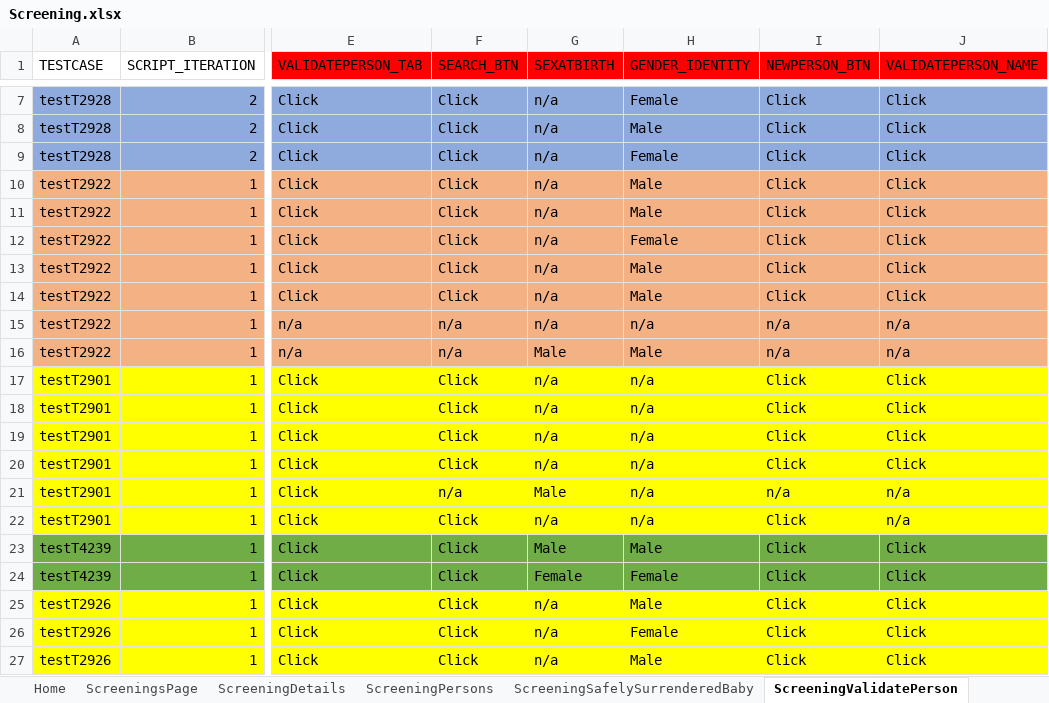
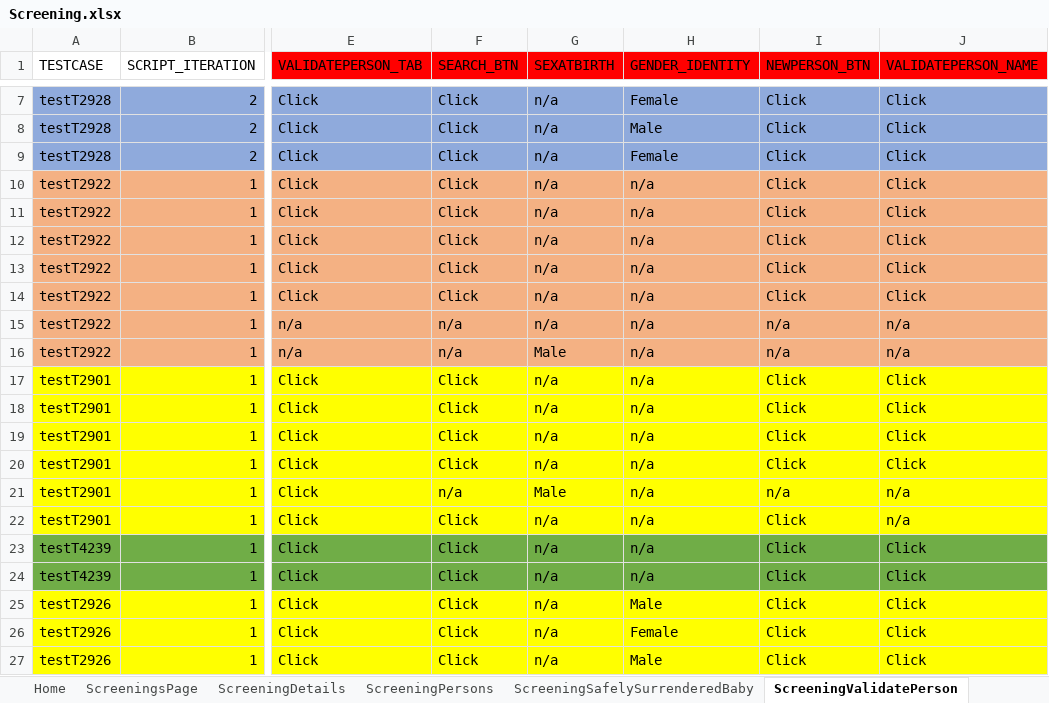
Before and after one commit to sup-pon/Code-repo, an Excel workbook: Screening.xlsx, sheet ScreeningValidatePerson, drawn as a sheet; only a part is shown, gaps mark what is left out; values as stored, in another font and other column widths than the file's, no borders; the diff names each change by its address in the sheet, - before the commit and + after, or states it on an @@ line.

```diff
--- a/Screening.xlsx (sheet ScreeningValidatePerson)
+++ b/Screening.xlsx (sheet ScreeningValidatePerson)
-H10:H11 (GENDER_IDENTITY): Male
+H10:H11 (GENDER_IDENTITY): n/a
-H12 (GENDER_IDENTITY): Female
+H12 (GENDER_IDENTITY): n/a
-H13:H14 (GENDER_IDENTITY): Male
+H13:H14 (GENDER_IDENTITY): n/a
-H16 (GENDER_IDENTITY): Male
+H16 (GENDER_IDENTITY): n/a
-G23 (SEXATBIRTH): Male
+G23 (SEXATBIRTH): n/a
-H23 (GENDER_IDENTITY): Male
+H23 (GENDER_IDENTITY): n/a
-G24 (SEXATBIRTH): Female
+G24 (SEXATBIRTH): n/a
-H24 (GENDER_IDENTITY): Female
+H24 (GENDER_IDENTITY): n/a
```
Also changed, not shown: sheet Documents, sheet ScreeningAddresses, sheet ScreeningContactLog, sheet ScreeningTribalInquiry.
